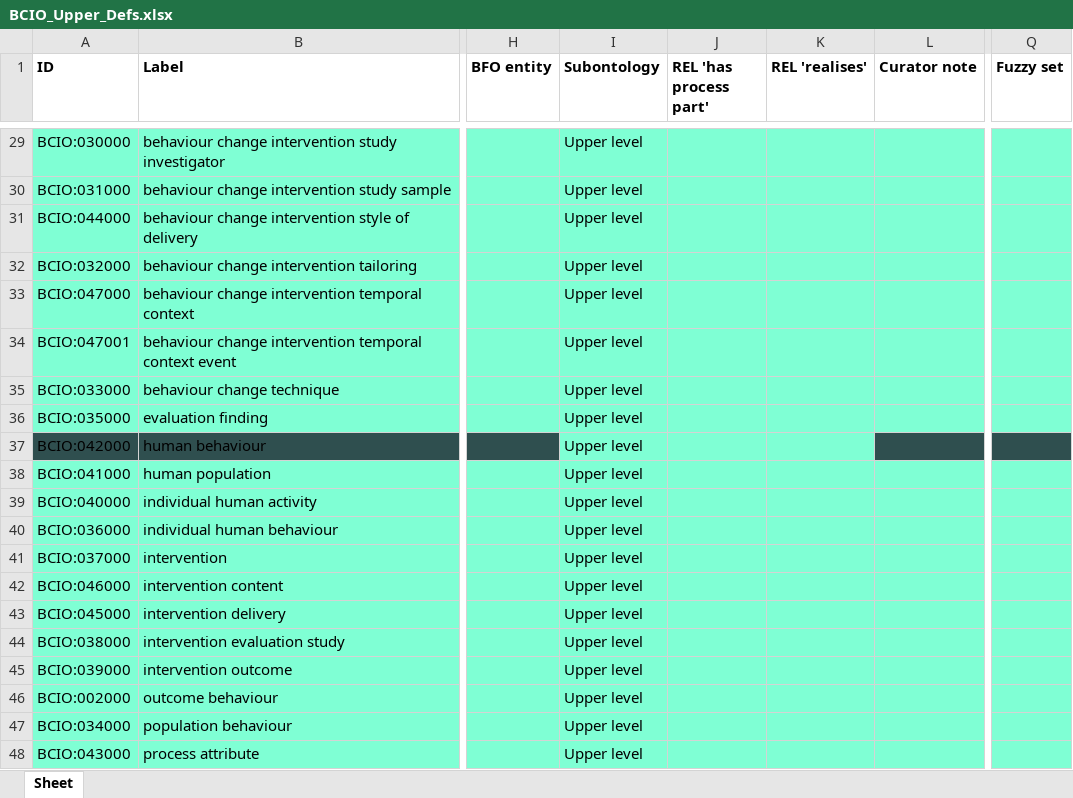
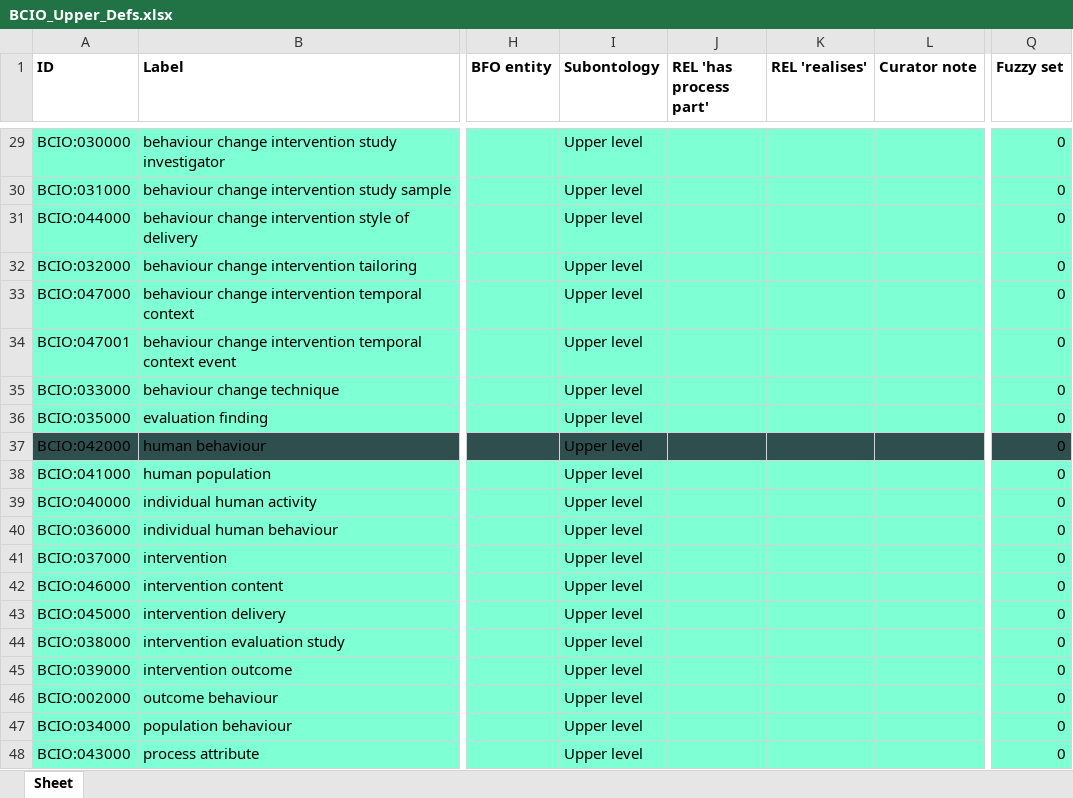
Before and after one commit to HumanBehaviourChangeProject/ontologies, an Excel workbook: Upper Level BCIO/inputs/BCIO_Upper_Defs.xlsx, sheet Sheet, drawn as a sheet; only a part is shown, gaps mark what is left out; values as stored, in another font and other column widths than the file's, no borders; the diff covers the shown part only; the diff names each change by its address in the sheet, - before the commit and + after, or states it on an @@ line.

```diff
--- a/Upper Level BCIO/inputs/BCIO_Upper_Defs.xlsx (sheet Sheet)
+++ b/Upper Level BCIO/inputs/BCIO_Upper_Defs.xlsx (sheet Sheet)
-Q29:Q48 (Fuzzy set): (empty)
+Q29:Q48 (Fuzzy set): 0
-I37:K37 fill: #7FFFD4
+I37:K37 fill: #2F4F4F
```
Also changed, not shown: 29 edited cells elsewhere in this sheet.
